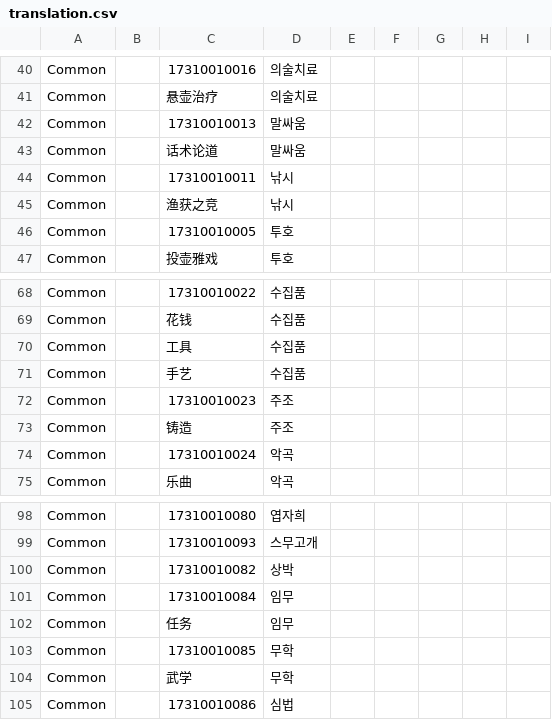
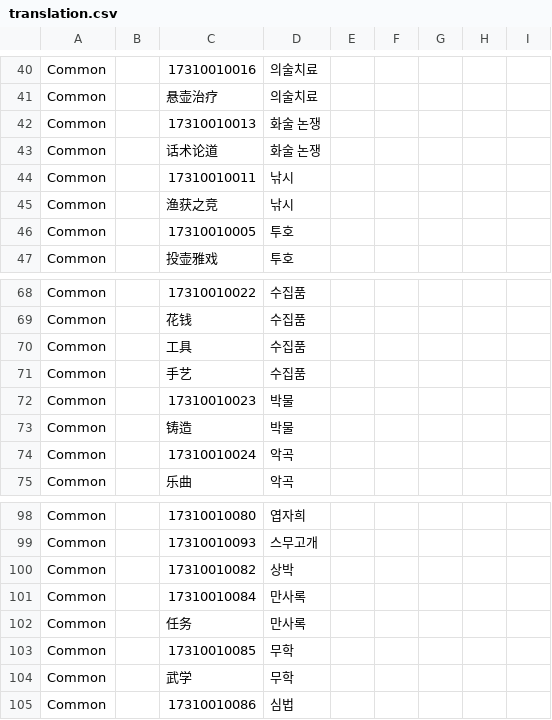
Before and after one commit to yhellos3327-eng/wwmkoreamap, a CSV file: translation.csv, drawn as a sheet; only a part is shown, gaps mark what is left out.

```diff
--- a/translation.csv
+++ b/translation.csv
@@ -41,4 +41,4 @@ Common,"","17310010016","의술치료","",
 Common,"","悬壶治疗","의술치료","",
-Common,"","17310010013","말싸움","",
-Common,"","话术论道","말싸움","",
+Common,"","17310010013","화술 논쟁","",
+Common,"","话术论道","화술 논쟁","",
 Common,"","17310010011","낚시","",
@@ -71,4 +71,4 @@ Common,"","工具","수집품","",
 Common,"","手艺","수집품","",
-Common,"","17310010023","주조","",
-Common,"","铸造","주조","",
+Common,"","17310010023","박물","",
+Common,"","铸造","박물","",
 Common,"","17310010024","악곡","",
@@ -100,4 +100,4 @@ Common,"","17310010093","스무고개","",
 Common,"","17310010082","상박","",
-Common,"","17310010084","임무","",
-Common,"","任务","임무","",
+Common,"","17310010084","만사록","",
+Common,"","任务","만사록","",
 Common,"","17310010085","무학","",
```
Also changed, not shown: 4 other files.
